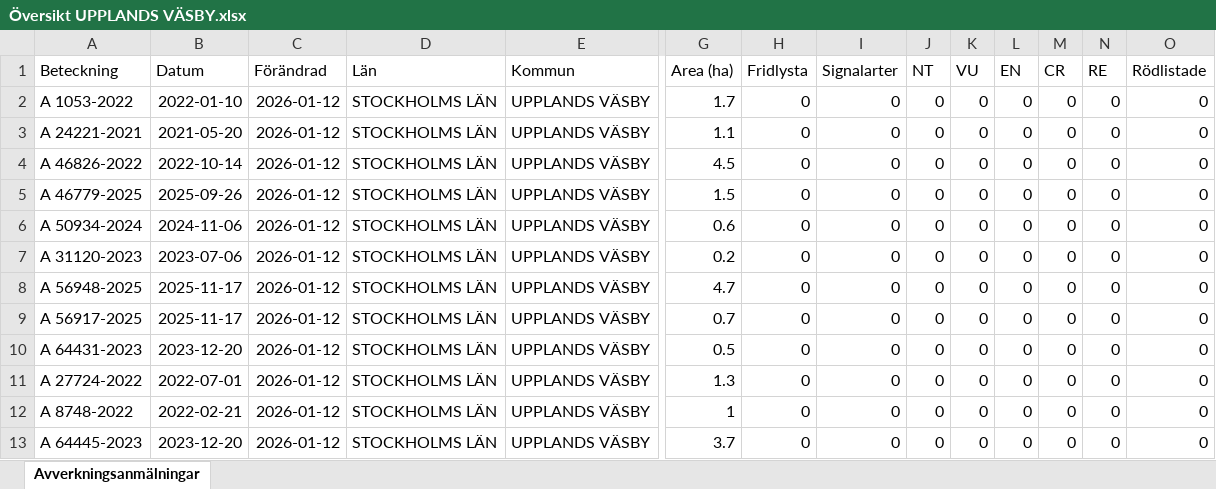
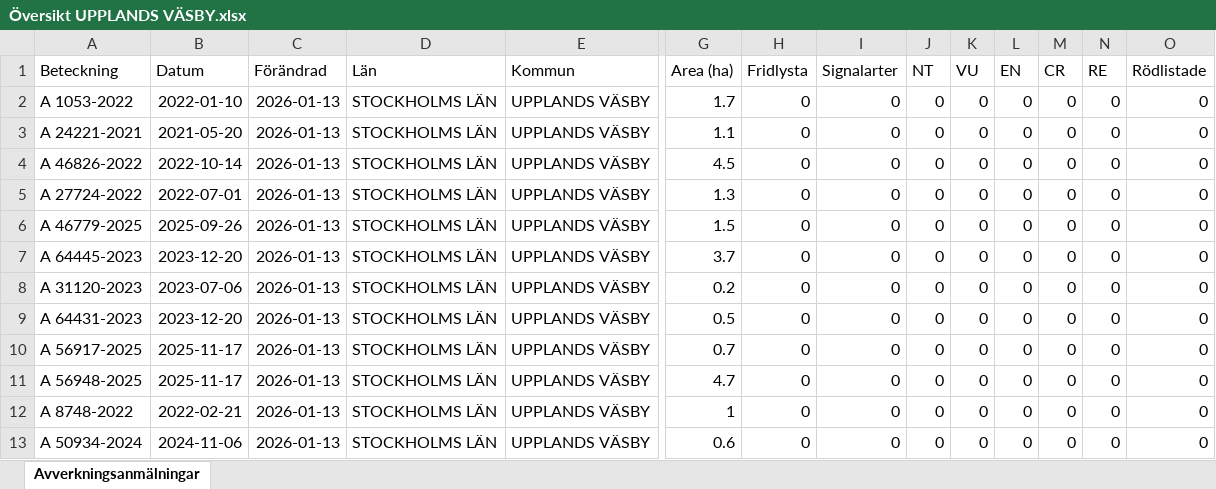
Before and after one commit to klasma/Logging_0114, an Excel workbook: Översikt UPPLANDS VÄSBY.xlsx, sheet Avverkningsanmälningar, drawn as a sheet; only a part is shown, gaps mark what is left out; values as stored, in another font and other column widths than the file's, no borders; removed rows and columns are numbered as before the commit, all else as after; rows hold the shown columns only; the diff names each change by its address in the sheet, - before the commit and + after, or states it on an @@ line.

```diff
--- a/Översikt UPPLANDS VÄSBY.xlsx (sheet Avverkningsanmälningar)
+++ b/Översikt UPPLANDS VÄSBY.xlsx (sheet Avverkningsanmälningar)
-C2:C4 (Förändrad): 2026-01-12
+C2:C4 (Förändrad): 2026-01-13
+row 5: A 27724-2022 | 2022-07-01 | 2026-01-13 | STOCKHOLMS LÄN | UPPLANDS VÄSBY | 1.3 | 0 | 0 | 0 | 0 | 0 | 0 | 0 | 0
-C6:C10 (Förändrad): 2026-01-12
+C6:C10 (Förändrad): 2026-01-13
-A7 (Beteckning): A 50934-2024
+A7 (Beteckning): A 64445-2023
-B7 (Datum): 2024-11-06
+B7 (Datum): 2023-12-20
-G7 (Area (ha)): 0.6
+G7 (Area (ha)): 3.7
-A9 (Beteckning): A 56948-2025
+A9 (Beteckning): A 64431-2023
-B9 (Datum): 2025-11-17
+B9 (Datum): 2023-12-20
-G9 (Area (ha)): 4.7
+G9 (Area (ha)): 0.5
-row 10: A 64431-2023 | 2023-12-20 | 2026-01-12 | STOCKHOLMS LÄN | UPPLANDS VÄSBY | 0.5 | 0 | 0 | 0 | 0 | 0 | 0 | 0 | 0
-A11 (Beteckning): A 27724-2022
+A11 (Beteckning): A 56948-2025
-B11 (Datum): 2022-07-01
+B11 (Datum): 2025-11-17
-C11:C13 (Förändrad): 2026-01-12
+C11:C13 (Förändrad): 2026-01-13
-G11 (Area (ha)): 1.3
+G11 (Area (ha)): 4.7
-A13 (Beteckning): A 64445-2023
+A13 (Beteckning): A 50934-2024
-B13 (Datum): 2023-12-20
+B13 (Datum): 2024-11-06
-G13 (Area (ha)): 3.7
+G13 (Area (ha)): 0.6
```
Also changed, not shown: 1 other file.
